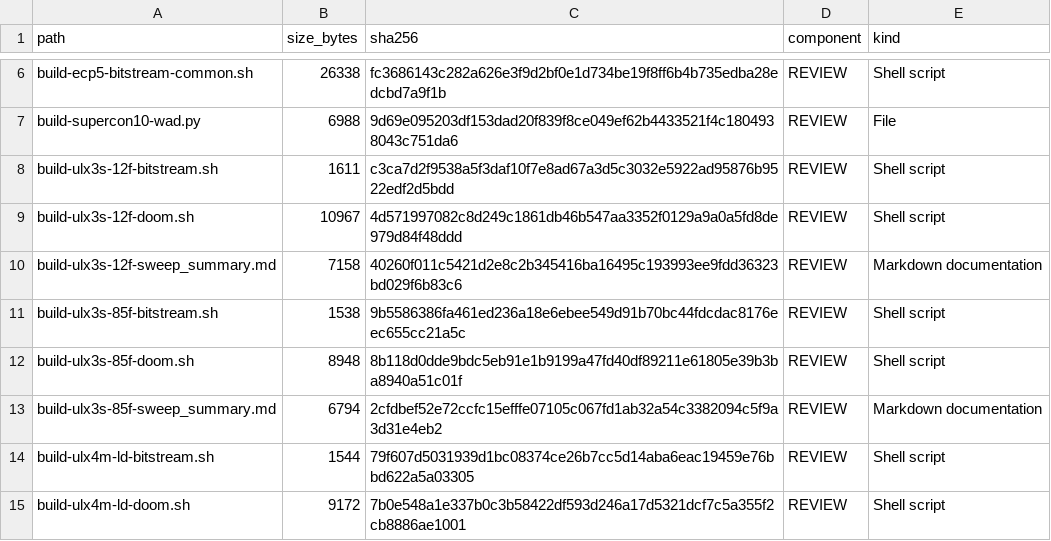
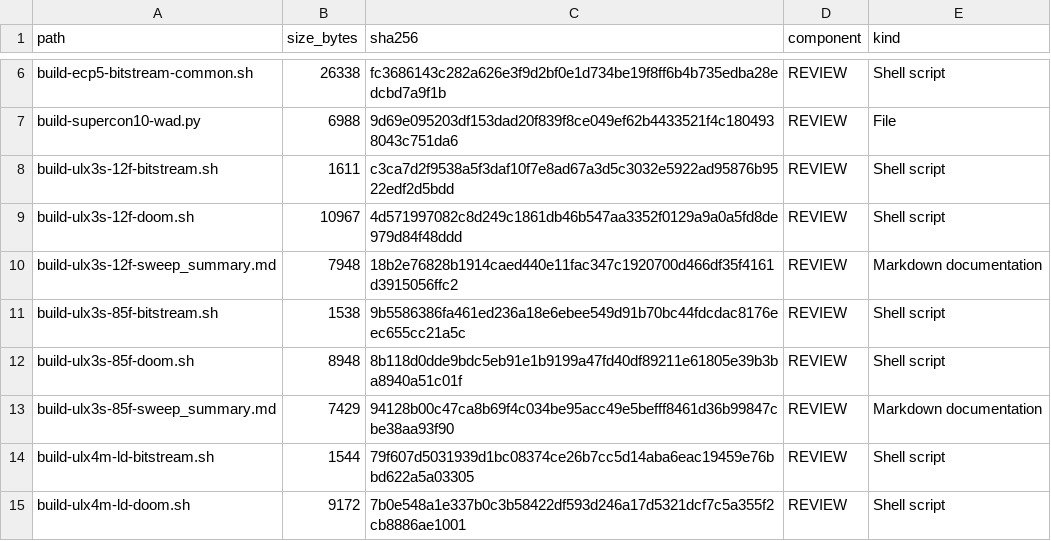
Before and after one commit to gojimmypi/Hazard3-Doom, a TSV file: scripts/INVENTORY.tsv, drawn as a sheet; only a part is shown, gaps mark what is left out; the diff covers the shown part only.

```diff
--- a/scripts/INVENTORY.tsv
+++ b/scripts/INVENTORY.tsv
@@ -9,6 +9,6 @@ build-ulx3s-12f-bitstream.sh	1611	c3ca7d2f9538a5f3daf10f7e8ad67a3d5c3032e5922ad9
 build-ulx3s-12f-doom.sh	10967	4d571997082c8d249c1861db46b547aa3352f0129a9a0a5fd8de979d84f48ddd	REVIEW	Shell script
-build-ulx3s-12f-sweep_summary.md	7158	40260f011c5421d2e8c2b345416ba16495c193993ee9fdd36323bd029f6b83c6	REVIEW	Markdown documentation
+build-ulx3s-12f-sweep_summary.md	7948	18b2e76828b1914caed440e11fac347c1920700d466df35f4161d3915056ffc2	REVIEW	Markdown documentation
 build-ulx3s-85f-bitstream.sh	1538	9b5586386fa461ed236a18e6ebee549d91b70bc44fdcdac8176eec655cc21a5c	REVIEW	Shell script
 build-ulx3s-85f-doom.sh	8948	8b118d0dde9bdc5eb91e1b9199a47fd40df89211e61805e39b3ba8940a51c01f	REVIEW	Shell script
-build-ulx3s-85f-sweep_summary.md	6794	2cfdbef52e72ccfc15efffe07105c067fd1ab32a54c3382094c5f9a3d31e4eb2	REVIEW	Markdown documentation
+build-ulx3s-85f-sweep_summary.md	7429	94128b00c47ca8b69f4c034be95acc49e5befff8461d36b99847cbe38aa93f90	REVIEW	Markdown documentation
 build-ulx4m-ld-bitstream.sh	1544	79f607d5031939d1bc08374ce26b7cc5d14aba6eac19459e76bbd622a5a03305	REVIEW	Shell script
```
Also changed, not shown: 2 added rows and 10 edited cells elsewhere in this file, 15 other files.
